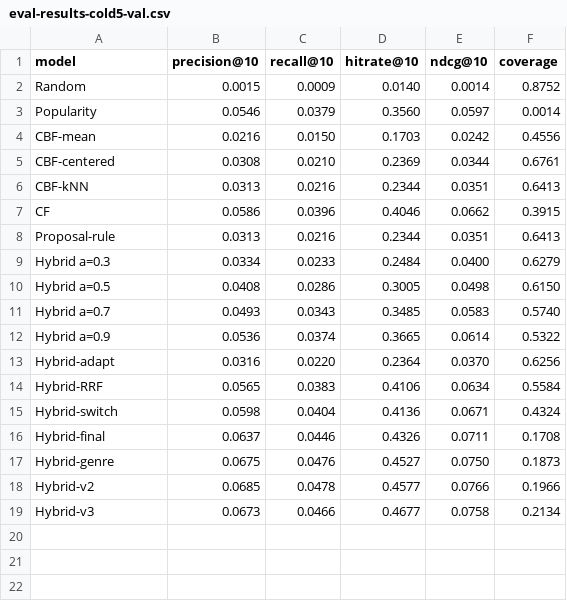
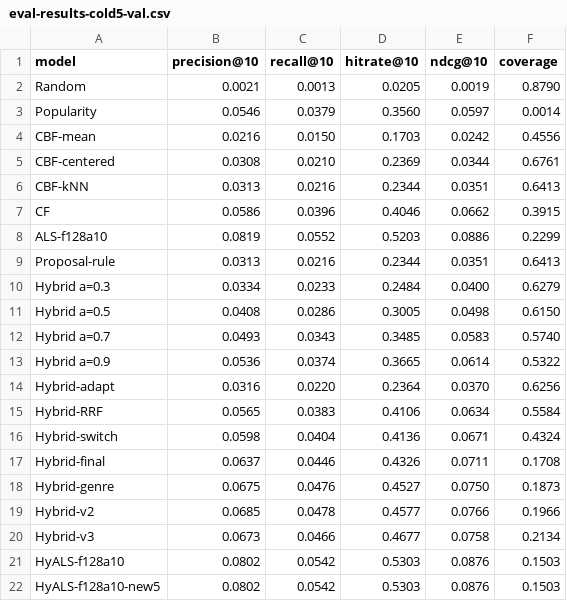
Before and after one commit to hadar97/MscFinalProject, a CSV file: data/eval-results-cold5-val.csv, drawn as a sheet.

```diff
--- a/data/eval-results-cold5-val.csv
+++ b/data/eval-results-cold5-val.csv
@@ -1,3 +1,3 @@
 model,precision@10,recall@10,hitrate@10,ndcg@10,coverage
-Random,0.0015,0.0009,0.0140,0.0014,0.8752
+Random,0.0021,0.0013,0.0205,0.0019,0.8790
 Popularity,0.0546,0.0379,0.3560,0.0597,0.0014
@@ -7,2 +7,3 @@ CBF-kNN,0.0313,0.0216,0.2344,0.0351,0.6413
 CF,0.0586,0.0396,0.4046,0.0662,0.3915
+ALS-f128a10,0.0819,0.0552,0.5203,0.0886,0.2299
 Proposal-rule,0.0313,0.0216,0.2344,0.0351,0.6413
@@ -19 +20,3 @@ Hybrid-v2,0.0685,0.0478,0.4577,0.0766,0.1966
 Hybrid-v3,0.0673,0.0466,0.4677,0.0758,0.2134
+HyALS-f128a10,0.0802,0.0542,0.5303,0.0876,0.1503
+HyALS-f128a10-new5,0.0802,0.0542,0.5303,0.0876,0.1503
```
Also changed, not shown: data/eval-results-cold5.csv, data/eval-results-newbooks-val.csv, 14 other files.
